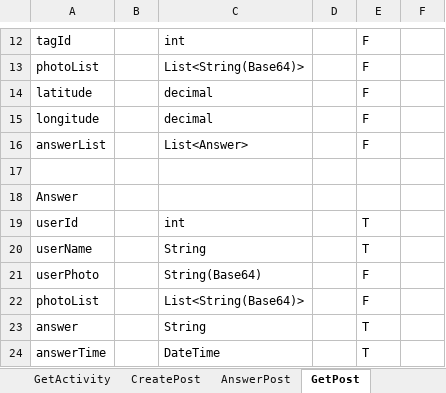
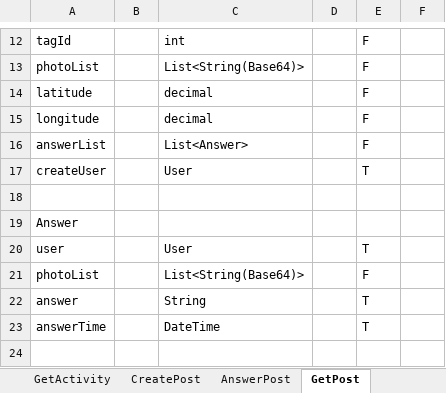
Before and after one commit to xiyang2333/COMP90018-project, an Excel workbook: Interface Data Structure.xlsx, sheet GetPost, drawn as a sheet; only a part is shown, gaps mark what is left out; values as stored, in another font and other column widths than the file's, no borders; removed rows and columns are numbered as before the commit, all else as after; the diff names each change by its address in the sheet, - before the commit and + after, or states it on an @@ line.

Commit message:
update tag add interface

```diff
--- a/Interface Data Structure.xlsx (sheet GetPost)
+++ b/Interface Data Structure.xlsx (sheet GetPost)
+row 17: createUser |  | User |  | T
-row 19: userId |  | int |  | T
-row 20: userName |  | String |  | T
-row 21: userPhoto |  | String(Base64) |  | F
+row 20: user |  | User |  | T
```
Also changed, not shown: sheet GetActivity, sheet Index, 27 other files.
